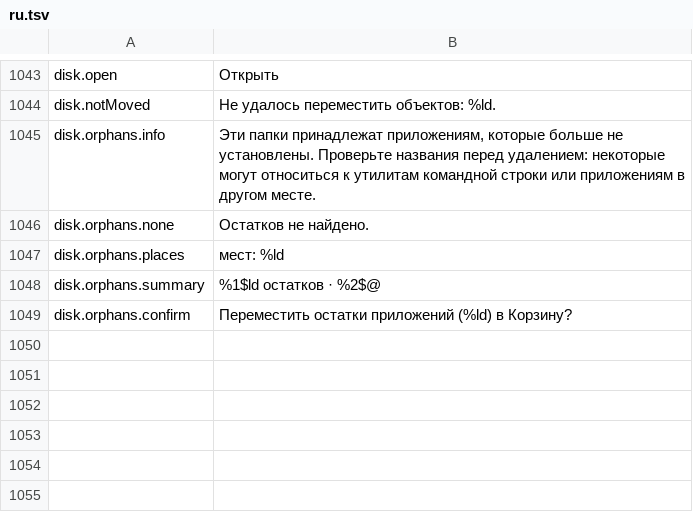
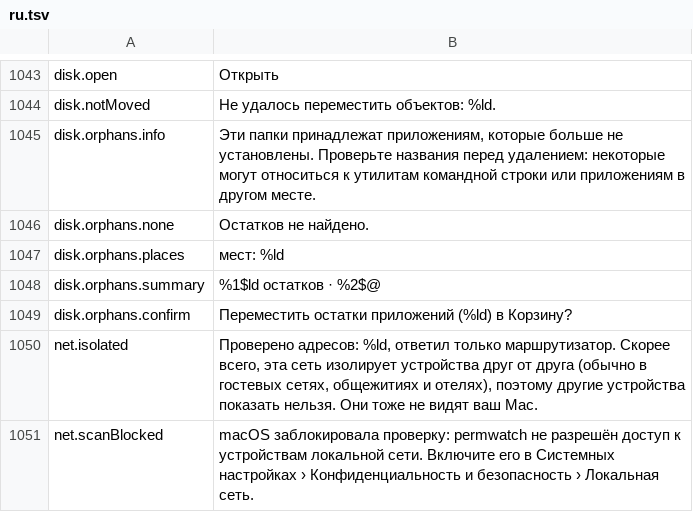
Before and after one commit to cybertoxin3/permwatch, a TSV file: app/i18n/ru.tsv, drawn as a sheet; only a part is shown, gaps mark what is left out.

```diff
--- a/app/i18n/ru.tsv
+++ b/app/i18n/ru.tsv
@@ -1049 +1049,3 @@ disk.orphans.summary	%1$ld остатков · %2$@
 disk.orphans.confirm	Переместить остатки приложений (%ld) в Корзину?
+net.isolated	Проверено адресов: %ld, ответил только маршрутизатор. Скорее всего, эта сеть изолирует устройства друг от друга (обычно в гостевых сетях, общежитиях и отелях), поэтому другие устройства показать нельзя. Они тоже не видят ваш Mac.
+net.scanBlocked	macOS заблокировала проверку: permwatch не разрешён доступ к устройствам локальной сети. Включите его в Системных настройках › Конфиденциальность и безопасность › Локальная сеть.
```
Also changed, not shown: app/i18n/ar.tsv, app/i18n/fr.tsv, 14 other files.
